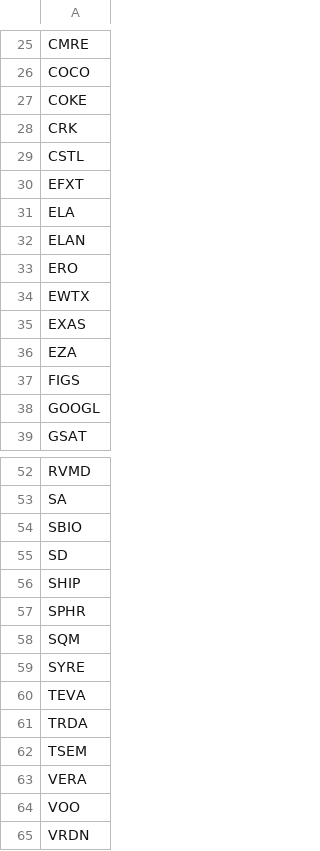
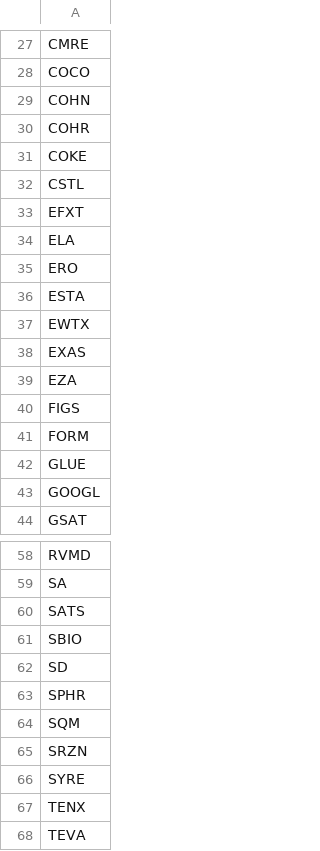
Before and after one commit to brillafresa/Momentum, a CSV file: watchlist_free.csv, drawn as a sheet; only a part is shown, gaps mark what is left out; the shorter side is filled out with more unchanged rows; removed rows and columns are numbered as before the commit, all else as after; the diff covers the shown part only; the diff names each change by its address in the sheet, - before the commit and + after, or states it on an @@ line.

```diff
--- a/watchlist_free.csv
+++ b/watchlist_free.csv
+row 29: COHN
+row 30: COHR
-row 28: CRK
-row 32: ELAN
+row 36: ESTA
+row 41: FORM
+row 42: GLUE
+row 60: SATS
-row 56: SHIP
+row 65: SRZN
+row 67: TENX
```
Also changed, not shown: 6 added rows, 2 removed rows and 1 edited cell elsewhere in this file, 9 other files.
